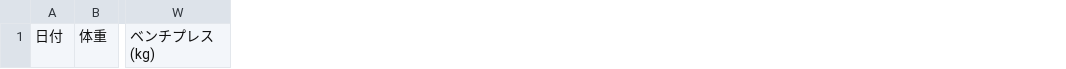
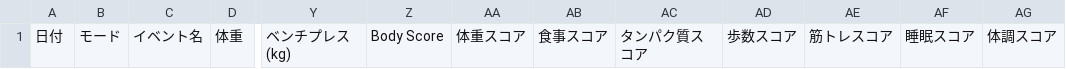
Before and after one commit to ZOEykyk/body-recomp-dashboard, a CSV file: records.csv, drawn as a sheet; only a part is shown, gaps mark what is left out; the diff names each change by its address in the sheet, - before the commit and + after, or states it on an @@ line.

Commit message:
Add mode and body score tracking

```diff
--- a/records.csv
+++ b/records.csv
+column B, row 1: モード
+column C, row 1: イベント名
+column Z, row 1: Body Score
+column AA, row 1: 体重スコア
+column AB, row 1: 食事スコア
+column AC, row 1: タンパク質スコア
+column AD, row 1: 歩数スコア
+column AE, row 1: 筋トレスコア
+column AF, row 1: 睡眠スコア
+column AG, row 1: 体調スコア
```
Also changed, not shown: 2 other files.
